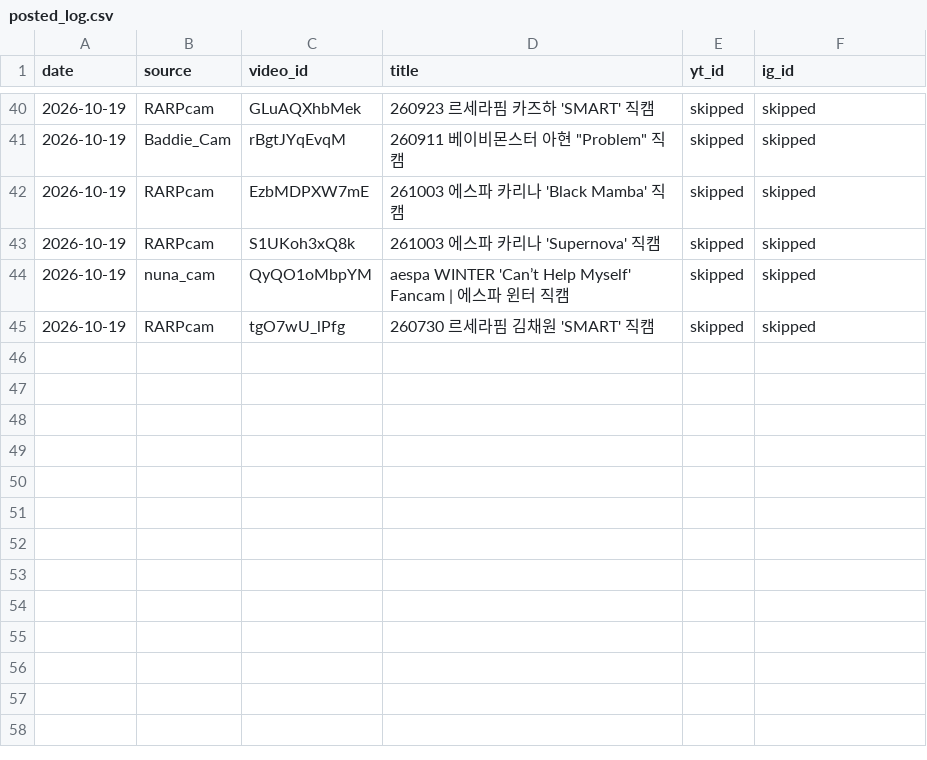
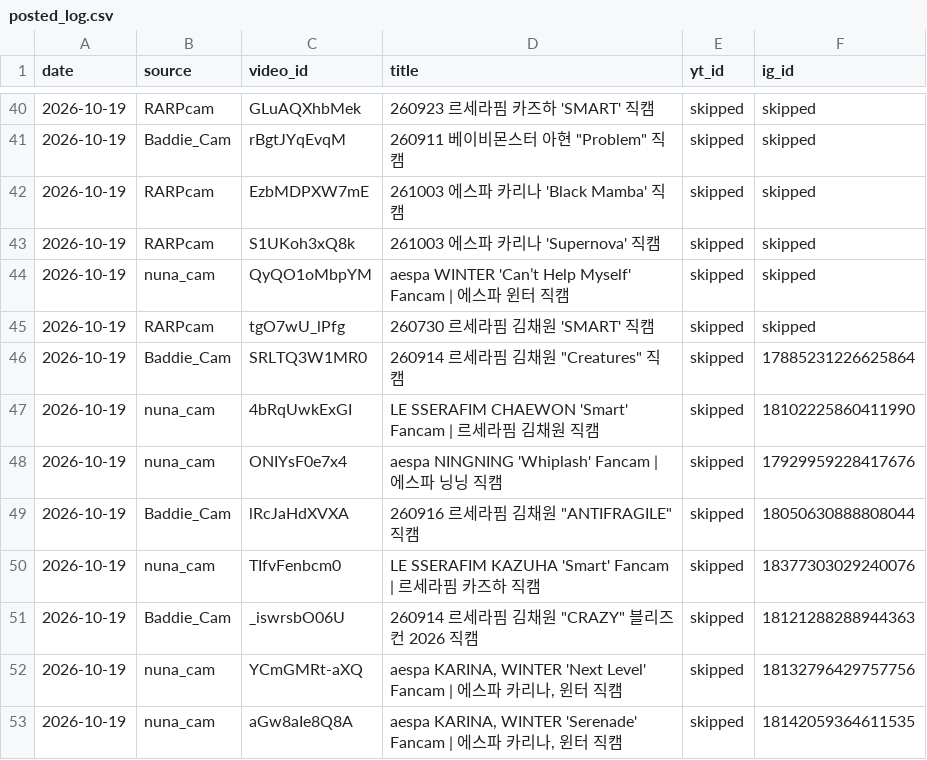
Before and after one commit to shubhamtiw17/kpop-shorts, a CSV file: posted_log.csv, drawn as a sheet; only a part is shown, gaps mark what is left out; the diff names each change by its address in the sheet, - before the commit and + after, or states it on an @@ line.

Commit message:
log

```diff
--- a/posted_log.csv
+++ b/posted_log.csv
+row 46: 2026-10-19 | Baddie_Cam | SRLTQ3W1MR0 | 260914 르세라핌 김채원 "Creatures" 직캠 | skipped | 17885231226625864
+row 47: 2026-10-19 | nuna_cam | 4bRqUwkExGI | LE SSERAFIM CHAEWON 'Smart' Fancam | 르세라핌 김채원 직캠 | skipped | 18102225860411990
+row 48: 2026-10-19 | nuna_cam | ONIYsF0e7x4 | aespa NINGNING 'Whiplash' Fancam | 에스파 닝닝 직캠 | skipped | 17929959228417676
+row 49: 2026-10-19 | Baddie_Cam | lRcJaHdXVXA | 260916 르세라핌 김채원 "ANTIFRAGILE" 직캠 | skipped | 18050630888808044
+row 50: 2026-10-19 | nuna_cam | TIfvFenbcm0 | LE SSERAFIM KAZUHA 'Smart' Fancam | 르세라핌 카즈하 직캠 | skipped | 18377303029240076
+row 51: 2026-10-19 | Baddie_Cam | _iswrsbO06U | 260914 르세라핌 김채원 "CRAZY" 블리즈컨 2026 직캠 | skipped | 18121288288944363
+row 52: 2026-10-19 | nuna_cam | YCmGMRt-aXQ | aespa KARINA, WINTER 'Next Level' Fancam | 에스파 카리나, 윈터 직캠 | skipped | 18132796429757756
+row 53: 2026-10-19 | nuna_cam | aGw8aIe8Q8A | aespa KARINA, WINTER 'Serenade' Fancam | 에스파 카리나, 윈터 직캠 | skipped | 18142059364611535
```
